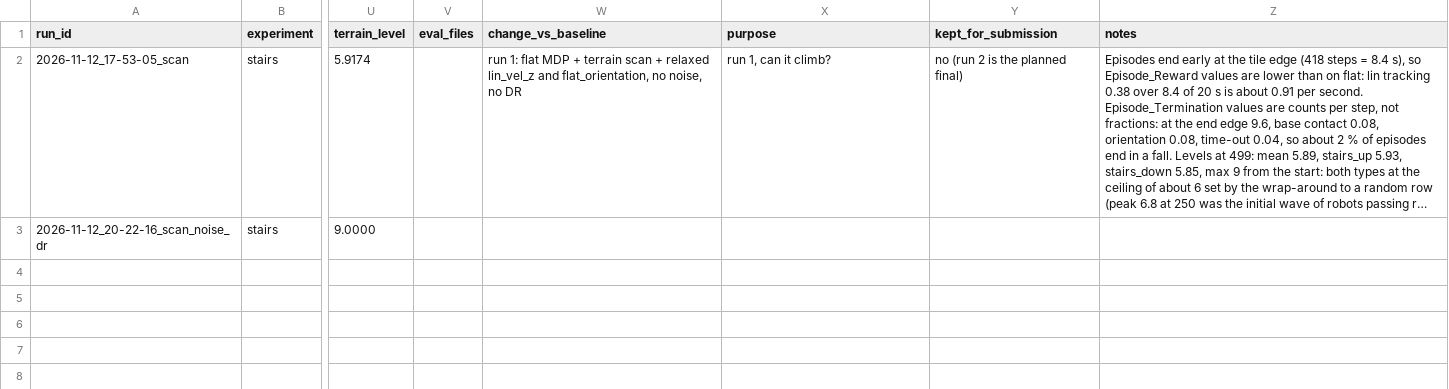
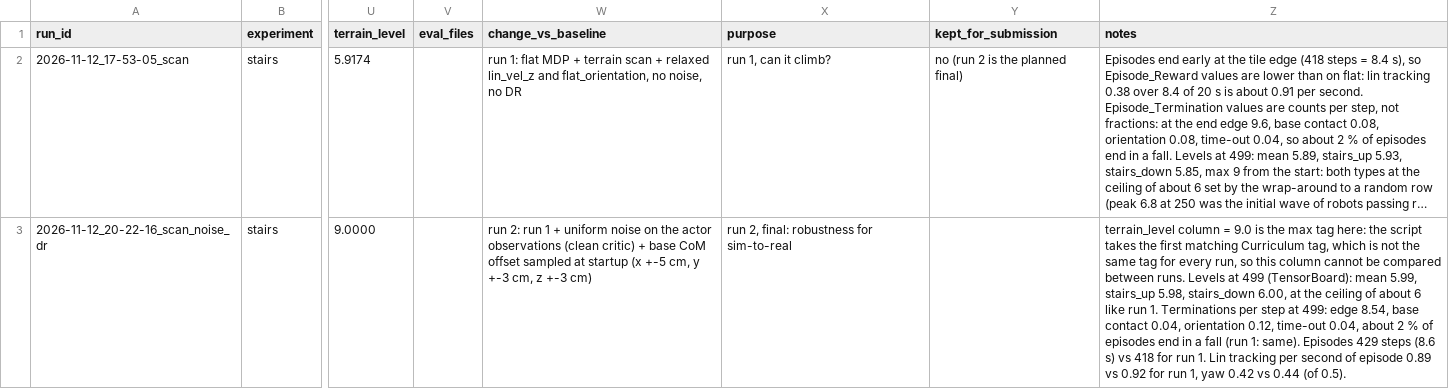
Before and after one commit to melvynhuynh/rl_unitree_go2, a CSV file: results/nb03_stairs_training_runs.csv, drawn as a sheet; only a part is shown, gaps mark what is left out; long unchanged cells end in …; the diff names each change by its address in the sheet, - before the commit and + after, or states it on an @@ line.

Commit message:
Run log: stairs run 2 compared with run 1

```diff
--- a/results/nb03_stairs_training_runs.csv
+++ b/results/nb03_stairs_training_runs.csv
-W3 (change_vs_baseline): (empty)
+W3 (change_vs_baseline): run 2: run 1 + uniform noise on the actor observations (clean critic) + base CoM offset sampled at startup (x +-5 cm, y +-3 cm, z +-3 cm)
-X3 (purpose): (empty)
+X3 (purpose): run 2, final: robustness for sim-to-real
-Z3 (notes): (empty)
+Z3 (notes): terrain_level column = 9.0 is the max tag here: the script takes the first matching Curriculum tag, which is not the same tag for every run, so this column cannot be compared between runs. Levels at 499 (TensorBoard): mean 5.99, stairs_up 5.98, stairs_down 6.00, at the ceiling of about 6 like run 1. Terminations per step at 499: edge 8.54, base contact 0.04, orientation 0.12, time-out 0.04, about 2 % of episodes end in a fall (run 1: same). Episodes 429 steps (8.6 s) vs 418 for run 1. Lin tracking per second of episode 0.89 vs 0.92 for run 1, yaw 0.42 vs 0.44 (of 0.5).
```
Also changed, not shown: 1 other file.
